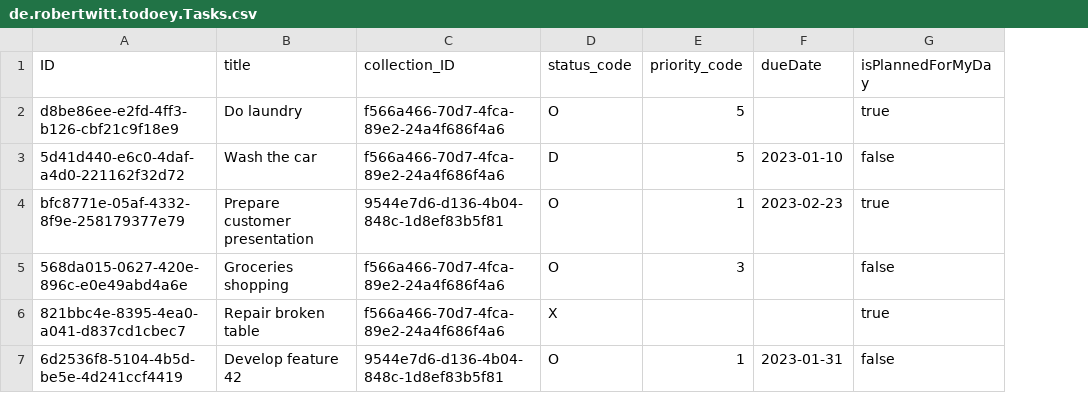
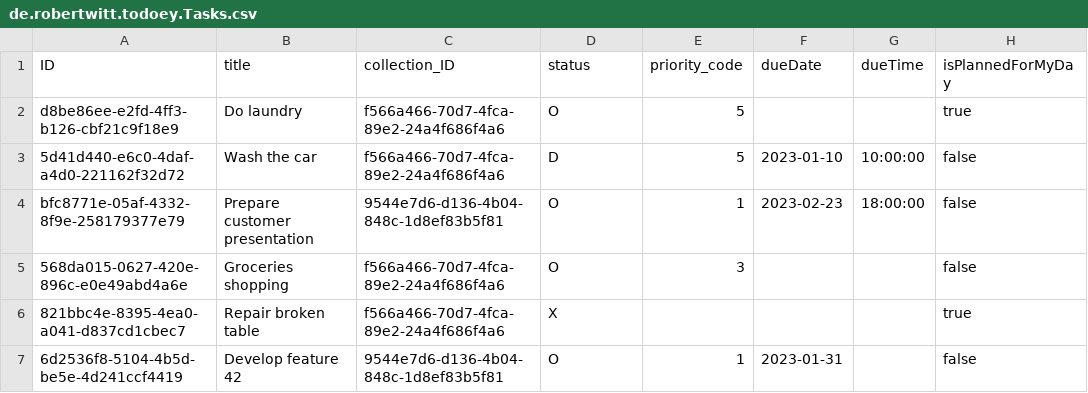
Before and after one commit to robertwitt/Todoey, a CSV file: cap-nodejs/db/data/de.robertwitt.todoey.Tasks.csv, drawn as a sheet; addresses are those after the commit; the diff names each change by its address in the sheet, - before the commit and + after, or states it on an @@ line.

Commit message:
feat(cap-nodejs): service API (#4)
* Service model

* Fix data

* Change task status to enum

* First test

* Another test

* Refactor tests

* Finish TaskPriorities resource

* Tests for TaskCollections resource

* Implement service for TaskCollections

* Add dueTime to Tasks

* Tests for Tasks resource

* Implement Tasks

* Validate color of task collection

* Test incorrect task priority

* Convert foreign keys

* Annotate service

* Add etag handling

* Add task to default collection

* All color hexes uppercase

* Fix annotations

```diff
--- a/cap-nodejs/db/data/de.robertwitt.todoey.Tasks.csv
+++ b/cap-nodejs/db/data/de.robertwitt.todoey.Tasks.csv
+column G (dueTime), rows 3-4: 10:00:00 | 18:00:00
-D1: status_code
+D1: status
-H4 (isPlannedForMyDay): true
+H4 (isPlannedForMyDay): false
```
Also changed, not shown: 12 other files.
